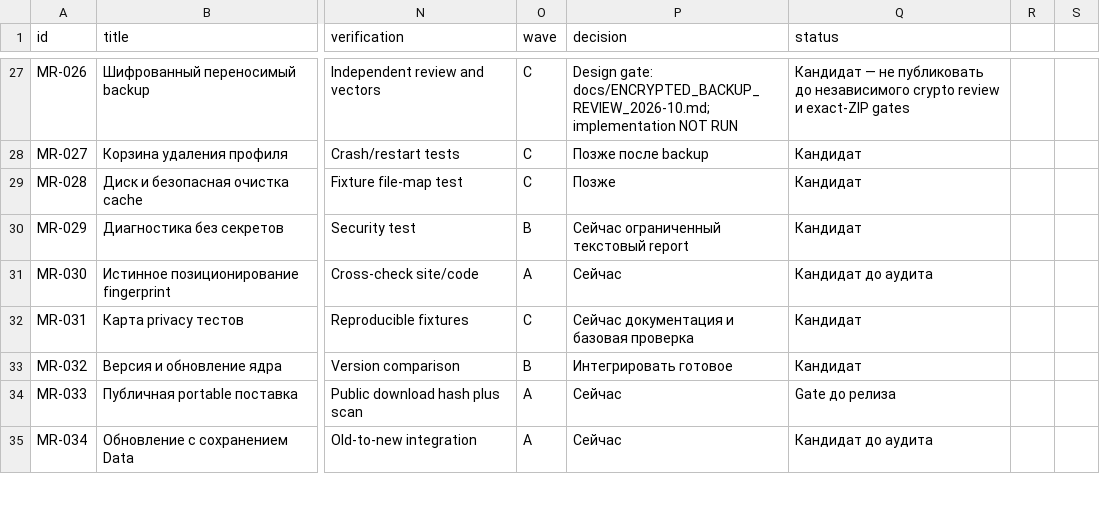
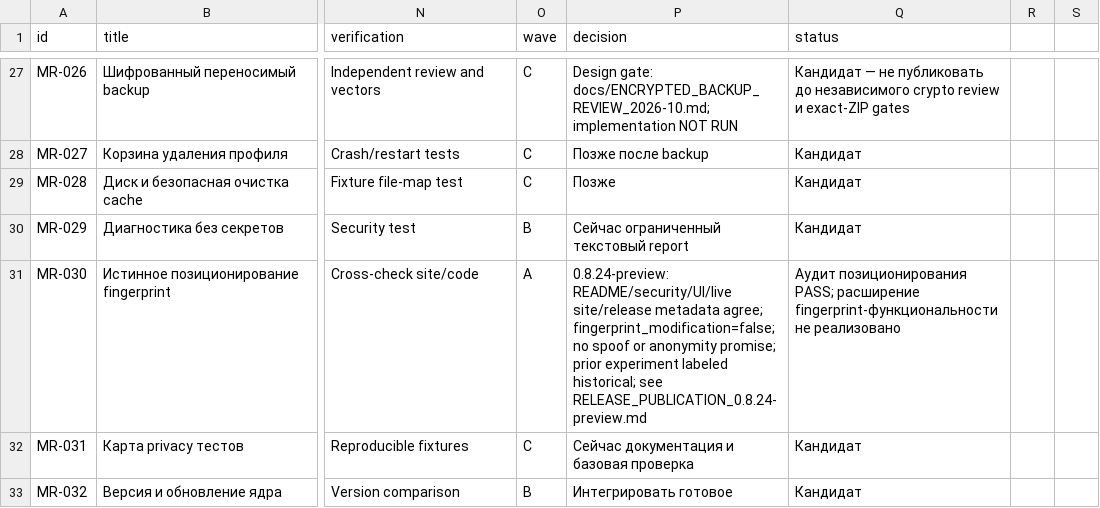
Before and after one commit to AffPapa/NeAntik-Win, a CSV file: docs/RESEARCH_BACKLOG.csv, drawn as a sheet; only a part is shown, gaps mark what is left out; the shorter side is filled out with more unchanged rows; the diff names each change by its address in the sheet, - before the commit and + after, or states it on an @@ line.

Commit message:
docs: record fingerprint-scope audit

```diff
--- a/docs/RESEARCH_BACKLOG.csv
+++ b/docs/RESEARCH_BACKLOG.csv
-P31 (decision): Сейчас
+P31 (decision): 0.8.24-preview: README/security/UI/live site/release metadata agree; fingerprint_modification=false; no spoof or anonymity promise; prior experiment labeled historical; see RELEASE_PUBLICATION_0.8.24-preview.md
-Q31 (status): Кандидат до аудита
+Q31 (status): Аудит позиционирования PASS; расширение fingerprint-функциональности не реализовано
```
